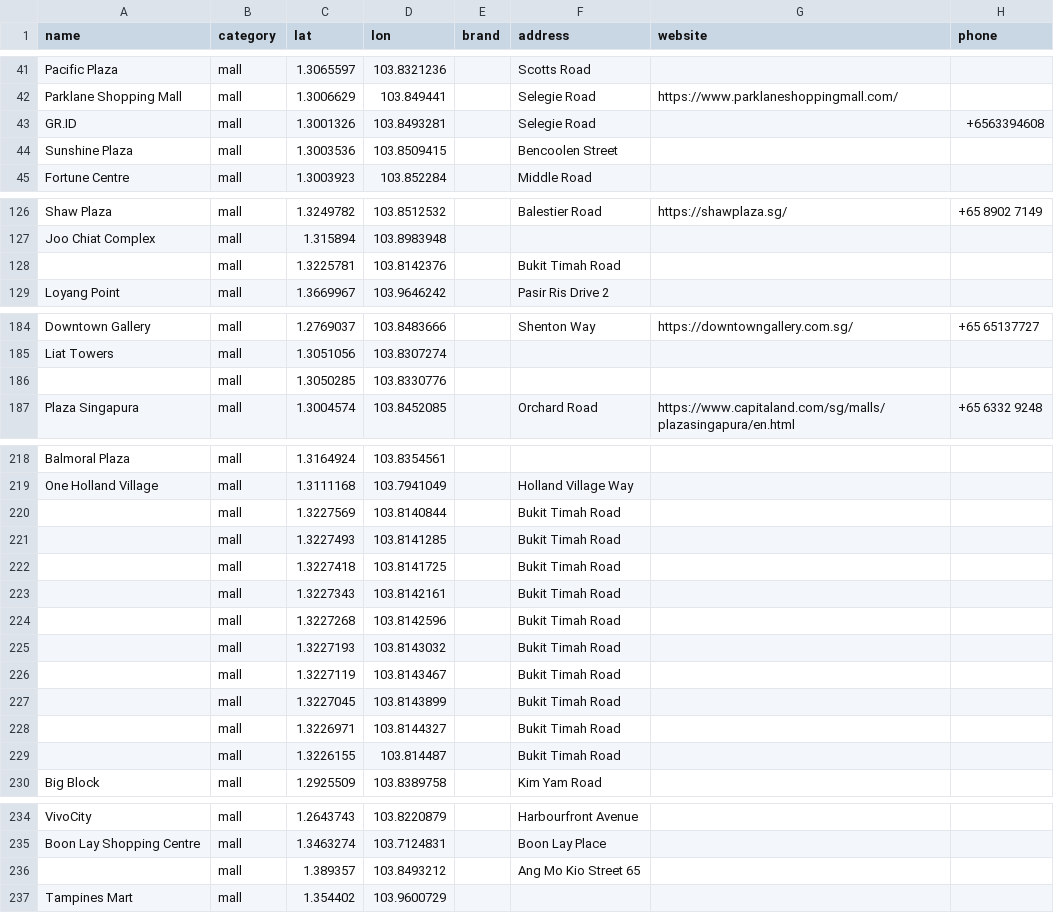
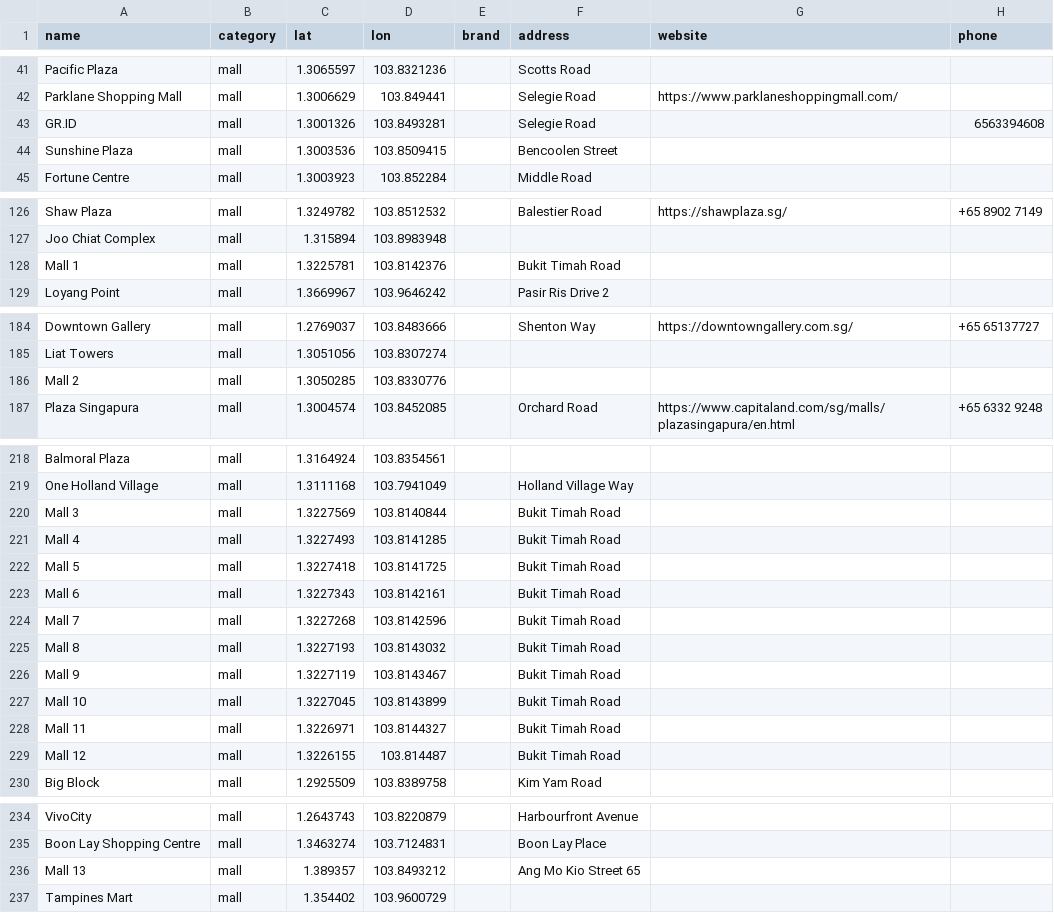
Before and after one commit to johncharles-dev/HDB-Resale-Price-Prediction-and-Recommendation, a CSV file: 01_Original_datasets/singapore_malls_pois.csv, drawn as a sheet; only a part is shown, gaps mark what is left out.

```diff
--- a/01_Original_datasets/singapore_malls_pois.csv
+++ b/01_Original_datasets/singapore_malls_pois.csv
@@ -42,3 +42,3 @@ Pacific Plaza,mall,1.3065597,103.8321236,,Scotts Road,,
 Parklane Shopping Mall,mall,1.3006629,103.849441,,Selegie Road,https://www.parklaneshoppingmall.com/,
-GR.ID,mall,1.3001326,103.8493281,,Selegie Road,,+6563394608
+GR.ID,mall,1.3001326,103.8493281,,Selegie Road,,6563394608
 Sunshine Plaza,mall,1.3003536,103.8509415,,Bencoolen Street,,
@@ -127,3 +127,3 @@ Shaw Plaza,mall,1.3249782,103.8512532,,Balestier Road,https://shawplaza.sg/,+65
 Joo Chiat Complex,mall,1.315894,103.8983948,,,,
-,mall,1.3225781,103.8142376,,Bukit Timah Road,,
+Mall 1,mall,1.3225781,103.8142376,,Bukit Timah Road,,
 Loyang Point,mall,1.3669967,103.9646242,,Pasir Ris Drive 2,,
@@ -185,3 +185,3 @@ Downtown Gallery,mall,1.2769037,103.8483666,,Shenton Way,https://downtowngallery
 Liat Towers,mall,1.3051056,103.8307274,,,,
-,mall,1.3050285,103.8330776,,,,
+Mall 2,mall,1.3050285,103.8330776,,,,
 Plaza Singapura,mall,1.3004574,103.8452085,,Orchard Road,https://www.capitaland.com/sg/malls/plazasingapura/en.html,+65 6332 9248
@@ -219,12 +219,12 @@ Balmoral Plaza,mall,1.3164924,103.8354561,,,,
 One Holland Village,mall,1.3111168,103.7941049,,Holland Village Way,,
-,mall,1.3227569,103.8140844,,Bukit Timah Road,,
-,mall,1.3227493,103.8141285,,Bukit Timah Road,,
-,mall,1.3227418,103.8141725,,Bukit Timah Road,,
-,mall,1.3227343,103.8142161,,Bukit Timah Road,,
-,mall,1.3227268,103.8142596,,Bukit Timah Road,,
-,mall,1.3227193,103.8143032,,Bukit Timah Road,,
-,mall,1.3227119,103.8143467,,Bukit Timah Road,,
-,mall,1.3227045,103.8143899,,Bukit Timah Road,,
-,mall,1.3226971,103.8144327,,Bukit Timah Road,,
-,mall,1.3226155,103.814487,,Bukit Timah Road,,
+Mall 3,mall,1.3227569,103.8140844,,Bukit Timah Road,,
+Mall 4,mall,1.3227493,103.8141285,,Bukit Timah Road,,
+Mall 5,mall,1.3227418,103.8141725,,Bukit Timah Road,,
+Mall 6,mall,1.3227343,103.8142161,,Bukit Timah Road,,
+Mall 7,mall,1.3227268,103.8142596,,Bukit Timah Road,,
+Mall 8,mall,1.3227193,103.8143032,,Bukit Timah Road,,
+Mall 9,mall,1.3227119,103.8143467,,Bukit Timah Road,,
+Mall 10,mall,1.3227045,103.8143899,,Bukit Timah Road,,
+Mall 11,mall,1.3226971,103.8144327,,Bukit Timah Road,,
+Mall 12,mall,1.3226155,103.814487,,Bukit Timah Road,,
 Big Block,mall,1.2925509,103.8389758,,Kim Yam Road,,
@@ -235,3 +235,3 @@ VivoCity,mall,1.2643743,103.8220879,,Harbourfront Avenue,,
 Boon Lay Shopping Centre,mall,1.3463274,103.7124831,,Boon Lay Place,,
-,mall,1.389357,103.8493212,,Ang Mo Kio Street 65,,
+Mall 13,mall,1.389357,103.8493212,,Ang Mo Kio Street 65,,
 Tampines Mart,mall,1.354402,103.9600729,,,,
```
Also changed, not shown: 01_Original_datasets/singapore_all_pois.csv, 11 other files.
